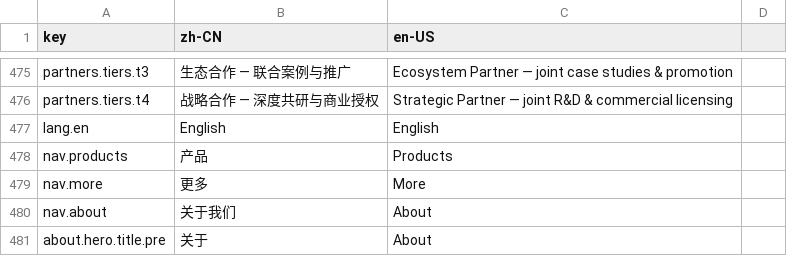
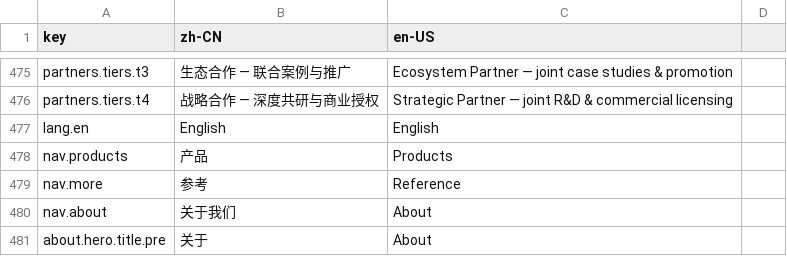
Before and after one commit to erupts/erupt-site, a CSV file: i18n.csv, drawn as a sheet; only a part is shown, gaps mark what is left out.

```diff
--- a/i18n.csv
+++ b/i18n.csv
@@ -478,3 +478,3 @@ lang.en,English,English
 nav.products,产品,Products
-nav.more,更多,More
+nav.more,参考,Reference
 nav.about,关于我们,About
```
Also changed, not shown: 4 other files.
